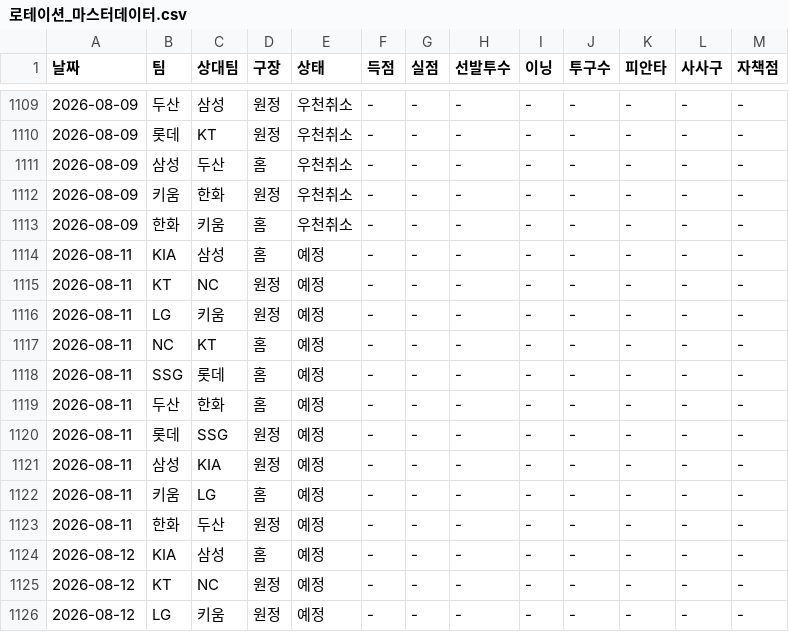
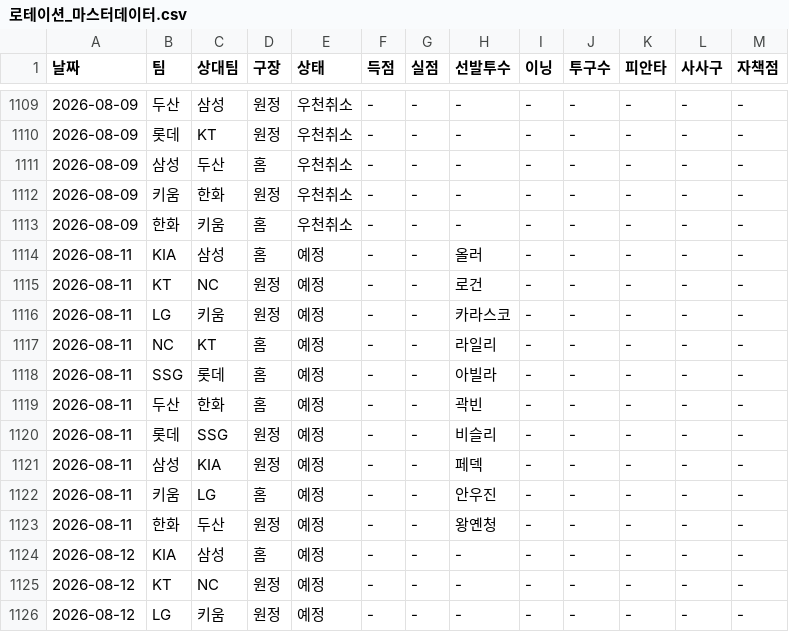
Before and after one commit to smmartworld/kbostarter, a CSV file: 로테이션_마스터데이터.csv, drawn as a sheet; only a part is shown, gaps mark what is left out.

```diff
--- a/로테이션_마스터데이터.csv
+++ b/로테이션_마스터데이터.csv
@@ -1113,12 +1113,12 @@
 2026-08-09,한화,키움,홈,우천취소,-,-,-,-,-,-,-,-
-2026-08-11,KIA,삼성,홈,예정,-,-,-,-,-,-,-,-
-2026-08-11,KT,NC,원정,예정,-,-,-,-,-,-,-,-
-2026-08-11,LG,키움,원정,예정,-,-,-,-,-,-,-,-
-2026-08-11,NC,KT,홈,예정,-,-,-,-,-,-,-,-
-2026-08-11,SSG,롯데,홈,예정,-,-,-,-,-,-,-,-
-2026-08-11,두산,한화,홈,예정,-,-,-,-,-,-,-,-
-2026-08-11,롯데,SSG,원정,예정,-,-,-,-,-,-,-,-
-2026-08-11,삼성,KIA,원정,예정,-,-,-,-,-,-,-,-
-2026-08-11,키움,LG,홈,예정,-,-,-,-,-,-,-,-
-2026-08-11,한화,두산,원정,예정,-,-,-,-,-,-,-,-
+2026-08-11,KIA,삼성,홈,예정,-,-,올러,-,-,-,-,-
+2026-08-11,KT,NC,원정,예정,-,-,로건,-,-,-,-,-
+2026-08-11,LG,키움,원정,예정,-,-,카라스코,-,-,-,-,-
+2026-08-11,NC,KT,홈,예정,-,-,라일리,-,-,-,-,-
+2026-08-11,SSG,롯데,홈,예정,-,-,아빌라,-,-,-,-,-
+2026-08-11,두산,한화,홈,예정,-,-,곽빈,-,-,-,-,-
+2026-08-11,롯데,SSG,원정,예정,-,-,비슬리,-,-,-,-,-
+2026-08-11,삼성,KIA,원정,예정,-,-,페덱,-,-,-,-,-
+2026-08-11,키움,LG,홈,예정,-,-,안우진,-,-,-,-,-
+2026-08-11,한화,두산,원정,예정,-,-,왕옌청,-,-,-,-,-
 2026-08-12,KIA,삼성,홈,예정,-,-,-,-,-,-,-,-
```
